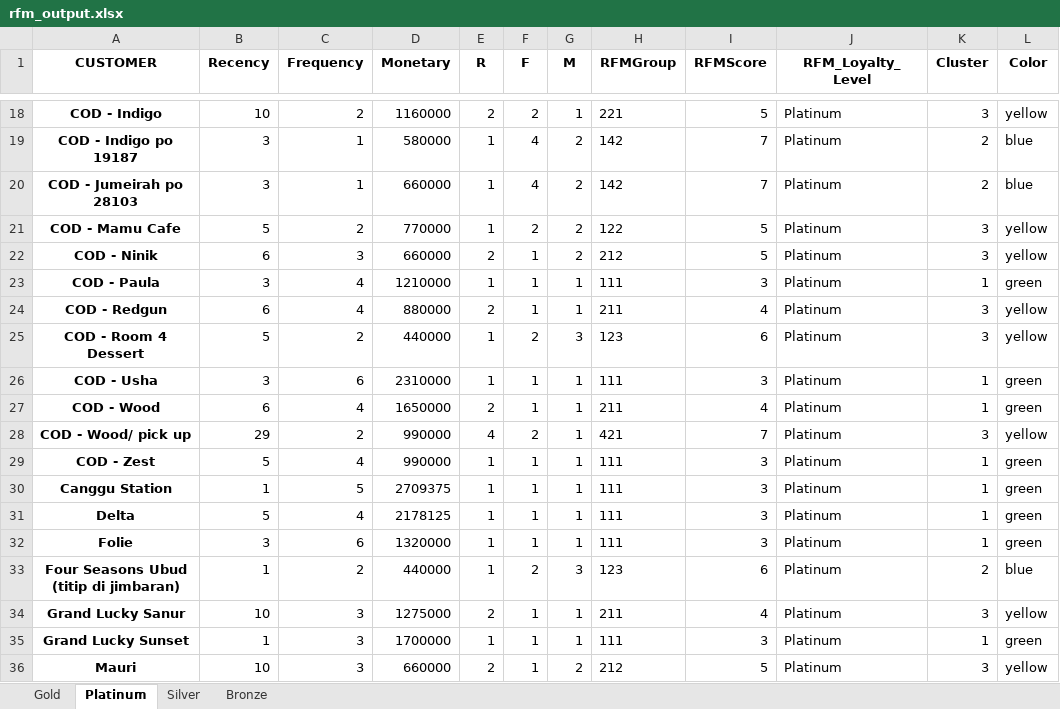
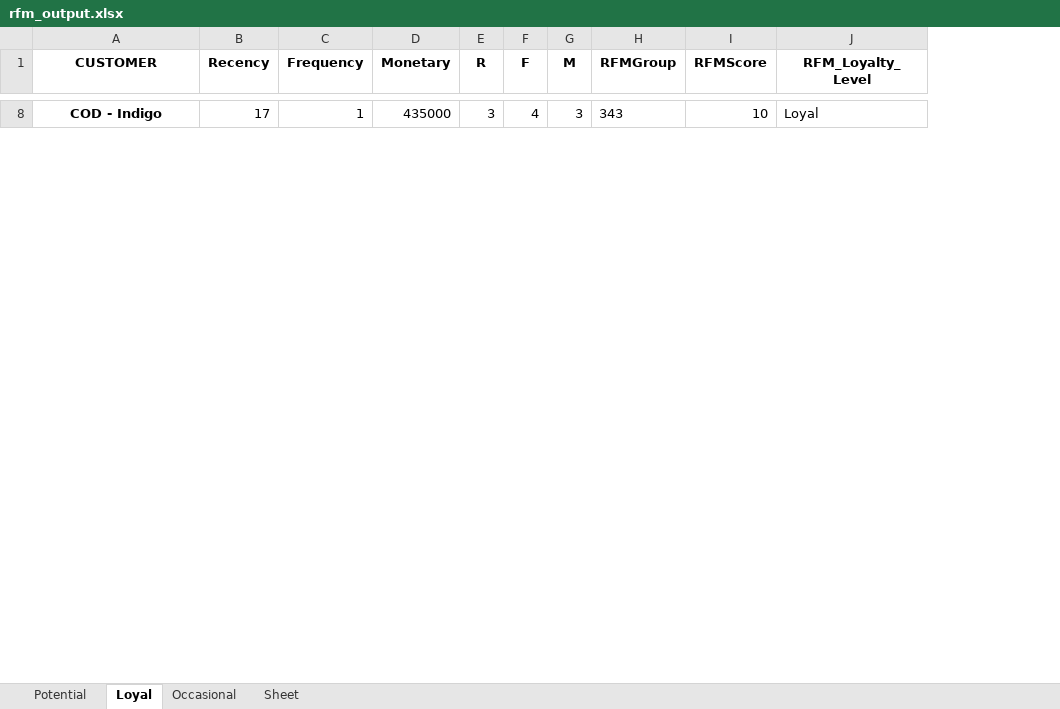
Before and after one commit to triskaaaw/DAV, an Excel workbook: rfm_output.xlsx, sheet Loyal, drawn as a sheet; only a part is shown, gaps mark what is left out; values as stored, in another font and other column widths than the file's, no borders; removed rows and columns are numbered as before the commit, all else as after; the diff covers the shown part only; the diff names each change by its address in the sheet, - before the commit and + after, or states it on an @@ line.

Commit message:
Menambahkan KMeans Clustering

```diff
--- a/rfm_output.xlsx (sheet Loyal)
+++ b/rfm_output.xlsx (sheet Loyal)
-sheet tab: Gold
+sheet tab: Potential
-sheet tab: Platinum
+sheet tab: Loyal
-sheet tab: Silver
+sheet tab: Occasional
-sheet tab: Bronze
+sheet tab: Sheet
-column K (Cluster), row 18: 3
-column L (Color), row 18: yellow
-B8 (Recency): 10
+B8 (Recency): 17
-C8 (Frequency): 2
+C8 (Frequency): 1
-D8 (Monetary): 1160000
+D8 (Monetary): 435000
-E8 (R): 2
+E8 (R): 3
-F8 (F): 2
+F8 (F): 4
-G8 (M): 1
+G8 (M): 3
-H8 (RFMGroup): 221
+H8 (RFMGroup): 343
-I8 (RFMScore): 5
+I8 (RFMScore): 10
-J8 (RFM_Loyalty_Level): Platinum
+J8 (RFM_Loyalty_Level): Loyal
-row 19: COD - Indigo po 19187 | 3 | 1 | 580000 | 1 | 4 | 2 | 142 | 7 | Platinum | 2 | blue
-row 20: COD - Jumeirah po 28103 | 3 | 1 | 660000 | 1 | 4 | 2 | 142 | 7 | Platinum | 2 | blue
-row 21: COD - Mamu Cafe | 5 | 2 | 770000 | 1 | 2 | 2 | 122 | 5 | Platinum | 3 | yellow
-row 22: COD - Ninik | 6 | 3 | 660000 | 2 | 1 | 2 | 212 | 5 | Platinum | 3 | yellow
-row 23: COD - Paula | 3 | 4 | 1210000 | 1 | 1 | 1 | 111 | 3 | Platinum | 1 | green
-row 24: COD - Redgun | 6 | 4 | 880000 | 2 | 1 | 1 | 211 | 4 | Platinum | 3 | yellow
-row 25: COD - Room 4 Dessert | 5 | 2 | 440000 | 1 | 2 | 3 | 123 | 6 | Platinum | 3 | yellow
-row 26: COD - Usha | 3 | 6 | 2310000 | 1 | 1 | 1 | 111 | 3 | Platinum | 1 | green
-row 27: COD - Wood | 6 | 4 | 1650000 | 2 | 1 | 1 | 211 | 4 | Platinum | 1 | green
-row 28: COD - Wood/ pick up | 29 | 2 | 990000 | 4 | 2 | 1 | 421 | 7 | Platinum | 3 | yellow
-row 29: COD - Zest | 5 | 4 | 990000 | 1 | 1 | 1 | 111 | 3 | Platinum | 1 | green
-row 30: Canggu Station | 1 | 5 | 2709375 | 1 | 1 | 1 | 111 | 3 | Platinum | 1 | green
-row 31: Delta | 5 | 4 | 2178125 | 1 | 1 | 1 | 111 | 3 | Platinum | 1 | green
-row 32: Folie | 3 | 6 | 1320000 | 1 | 1 | 1 | 111 | 3 | Platinum | 1 | green
-row 33: Four Seasons Ubud (titip di jimbaran) | 1 | 2 | 440000 | 1 | 2 | 3 | 123 | 6 | Platinum | 2 | blue
-row 34: Grand Lucky Sanur | 10 | 3 | 1275000 | 2 | 1 | 1 | 211 | 4 | Platinum | 3 | yellow
-row 35: Grand Lucky Sunset | 1 | 3 | 1700000 | 1 | 1 | 1 | 111 | 3 | Platinum | 1 | green
-row 36: Mauri | 10 | 3 | 660000 | 2 | 1 | 2 | 212 | 5 | Platinum | 3 | yellow
```
Also changed, not shown: 69 added rows and 51 removed rows elsewhere in this sheet, sheet Occasional, sheet Potential, sheet Sheet, output.xlsx, 2 other files.
